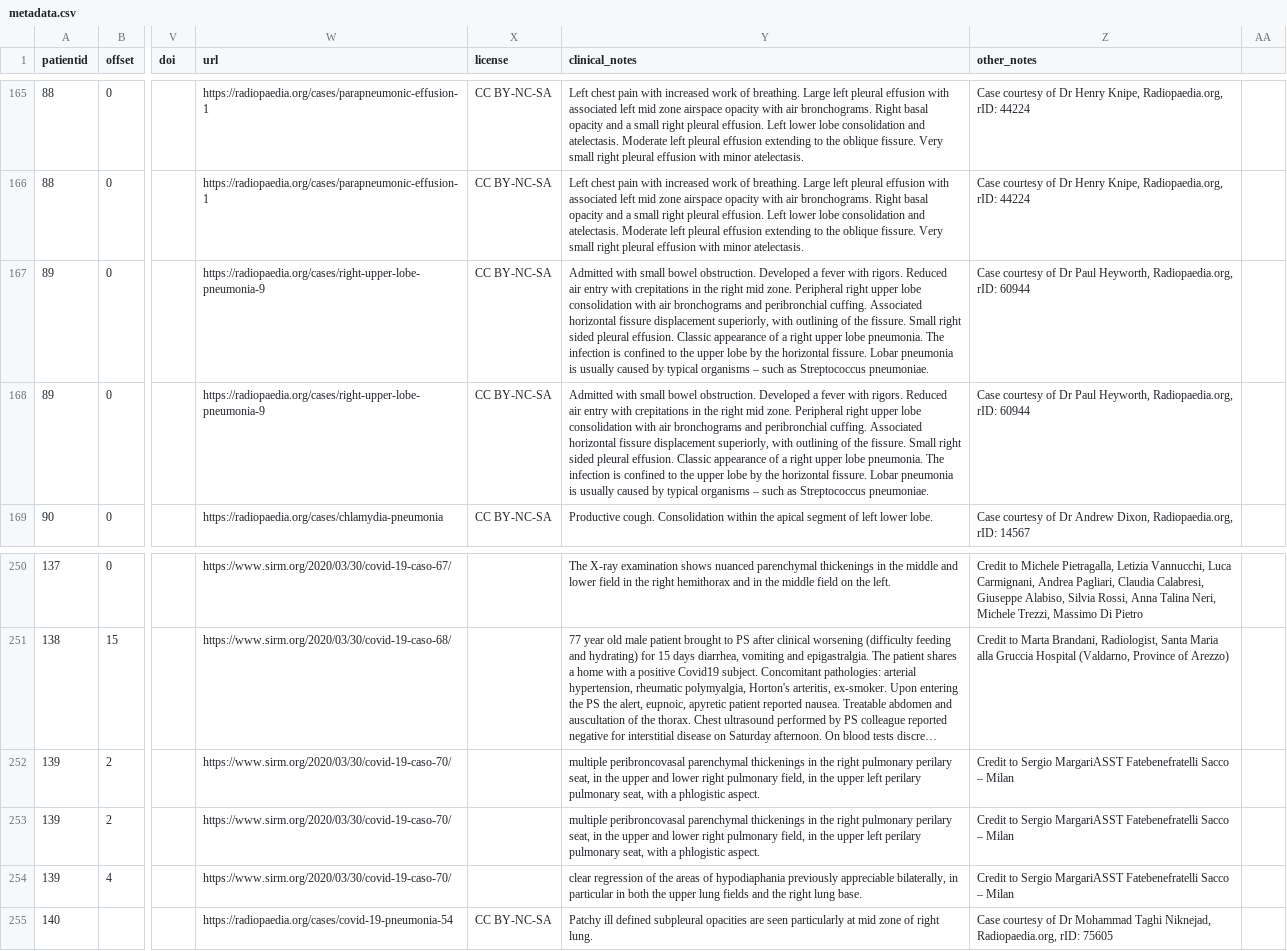
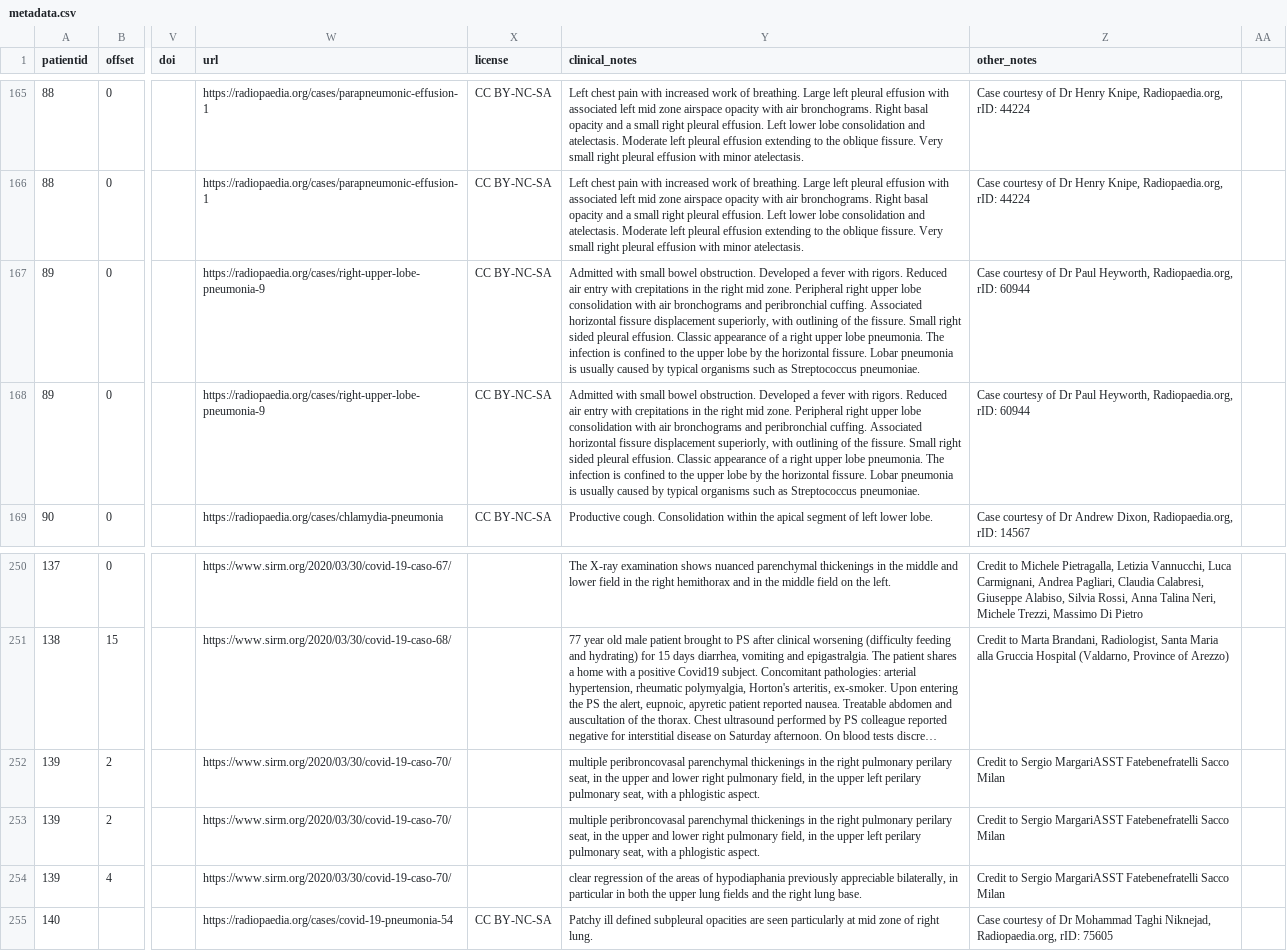
Before and after one commit to ieee8023/covid-chestxray-dataset, a CSV file: metadata.csv, drawn as a sheet; only a part is shown, gaps mark what is left out; long unchanged cells end in …; the diff names each change by its address in the sheet, - before the commit and + after, or states it on an @@ line.

Commit message:
Change file encoding

```diff
--- a/metadata.csv
+++ b/metadata.csv
-Y167:Y168 (clinical_notes): …typical organisms – such as…
+Y167:Y168 (clinical_notes): …typical organisms such as…
-Z252:Z254 (other_notes): …Fatebenefratelli Sacco – Milan
+Z252:Z254 (other_notes): …Fatebenefratelli Sacco Milan
```
